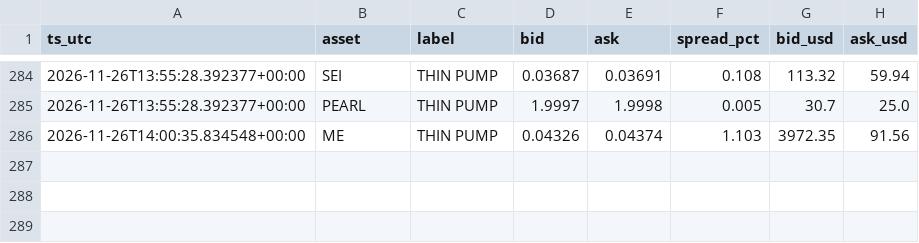
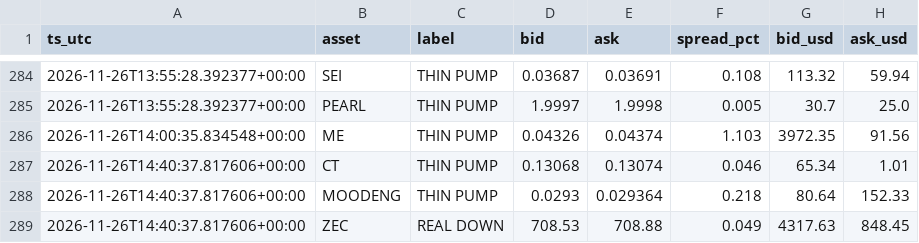
Before and after one commit to allenhuguley-glitch/cscan, a CSV file: fill_log.csv, drawn as a sheet; only a part is shown, gaps mark what is left out.

```diff
--- a/fill_log.csv
+++ b/fill_log.csv
@@ -286 +286,4 @@ ts_utc,asset,label,bid,ask,spread_pct,bid_usd,ask_usd
 2026-11-26T14:00:35.834548+00:00,ME,THIN PUMP,0.04326,0.04374,1.103,3972.35,91.56
+2026-11-26T14:40:37.817606+00:00,CT,THIN PUMP,0.13068,0.13074,0.046,65.34,1.01
+2026-11-26T14:40:37.817606+00:00,MOODENG,THIN PUMP,0.0293,0.029364,0.218,80.64,152.33
+2026-11-26T14:40:37.817606+00:00,ZEC,REAL DOWN,708.53,708.88,0.049,4317.63,848.45
```
Also changed, not shown: early_checks_log.csv, 6 other files.
